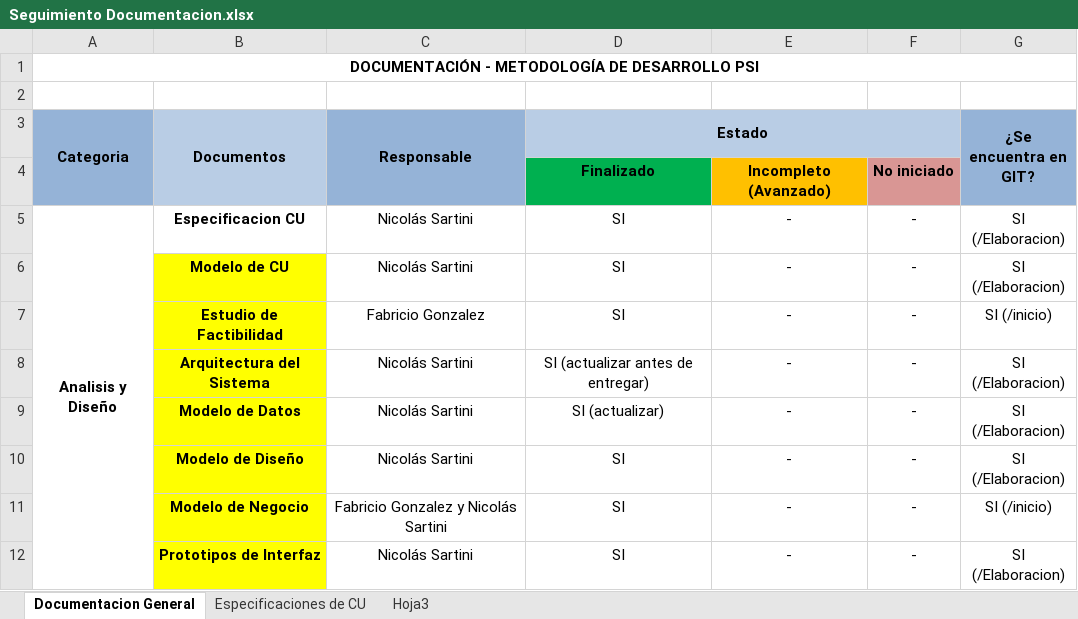
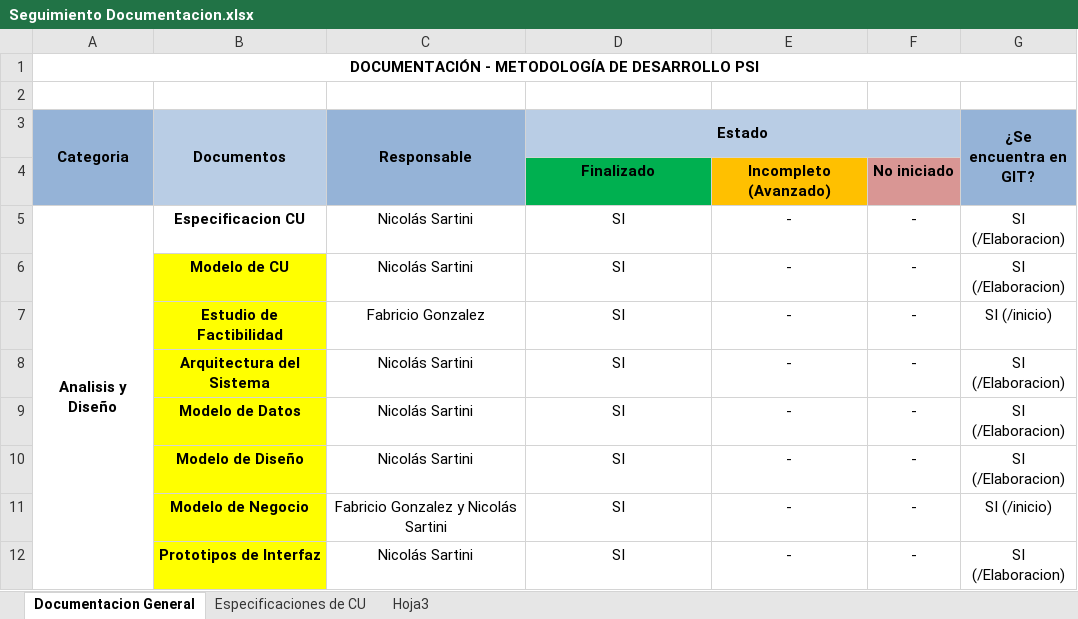
Before and after one commit to fge23/Sistema-VASPA, an Excel workbook: Seguimiento del Sistema/Seguimiento Documentacion.xlsx, sheet Documentacion General, drawn as a sheet; only a part is shown; values as stored, in another font and other column widths than the file's, no borders; the diff names each change by its address in the sheet, - before the commit and + after, or states it on an @@ line.

Commit message:
-Actualización de la redacción del listado de permisos del sistema.
-Actualización y finalización del Documento Arquitectura del Sistema.

-Actualización y finalización del Documento Modelo de Datos.

-Aporte de valoraciones personales en la Memoria del Proyecto.

-Actualización del Seguimiento de Documentación.

```diff
--- a/Seguimiento del Sistema/Seguimiento Documentacion.xlsx (sheet Documentacion General)
+++ b/Seguimiento del Sistema/Seguimiento Documentacion.xlsx (sheet Documentacion General)
-D8 (Estado): SI (actualizar antes de entregar)
+D8 (Estado): SI
-D9 (Estado): SI (actualizar)
+D9 (Estado): SI
```
Also changed, not shown: 4 other files.
